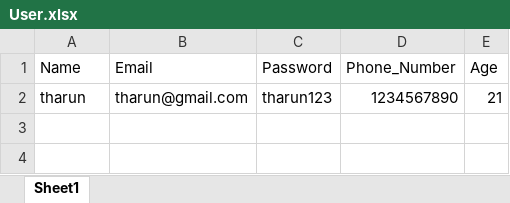
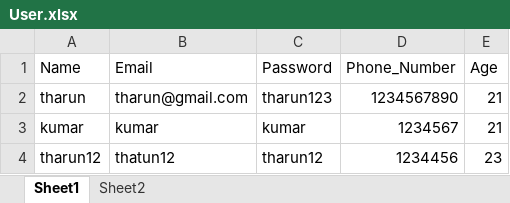
Before and after one commit to Tharun-Deloitte/HU_PYTHON_TRACK, an Excel workbook: MAIN-ASSIGNMENT/User.xlsx, sheet Sheet1, drawn as a sheet; values as stored, in another font and other column widths than the file's, no borders; the diff names each change by its address in the sheet, - before the commit and + after, or states it on an @@ line.

```diff
--- a/MAIN-ASSIGNMENT/User.xlsx (sheet Sheet1)
+++ b/MAIN-ASSIGNMENT/User.xlsx (sheet Sheet1)
+sheet tab: Sheet2
+row 3: kumar | kumar | kumar | 1234567 | 21
+row 4: tharun12 | thatun12 | tharun12 | 1234456 | 23
```
Also changed, not shown: 4 other files.
